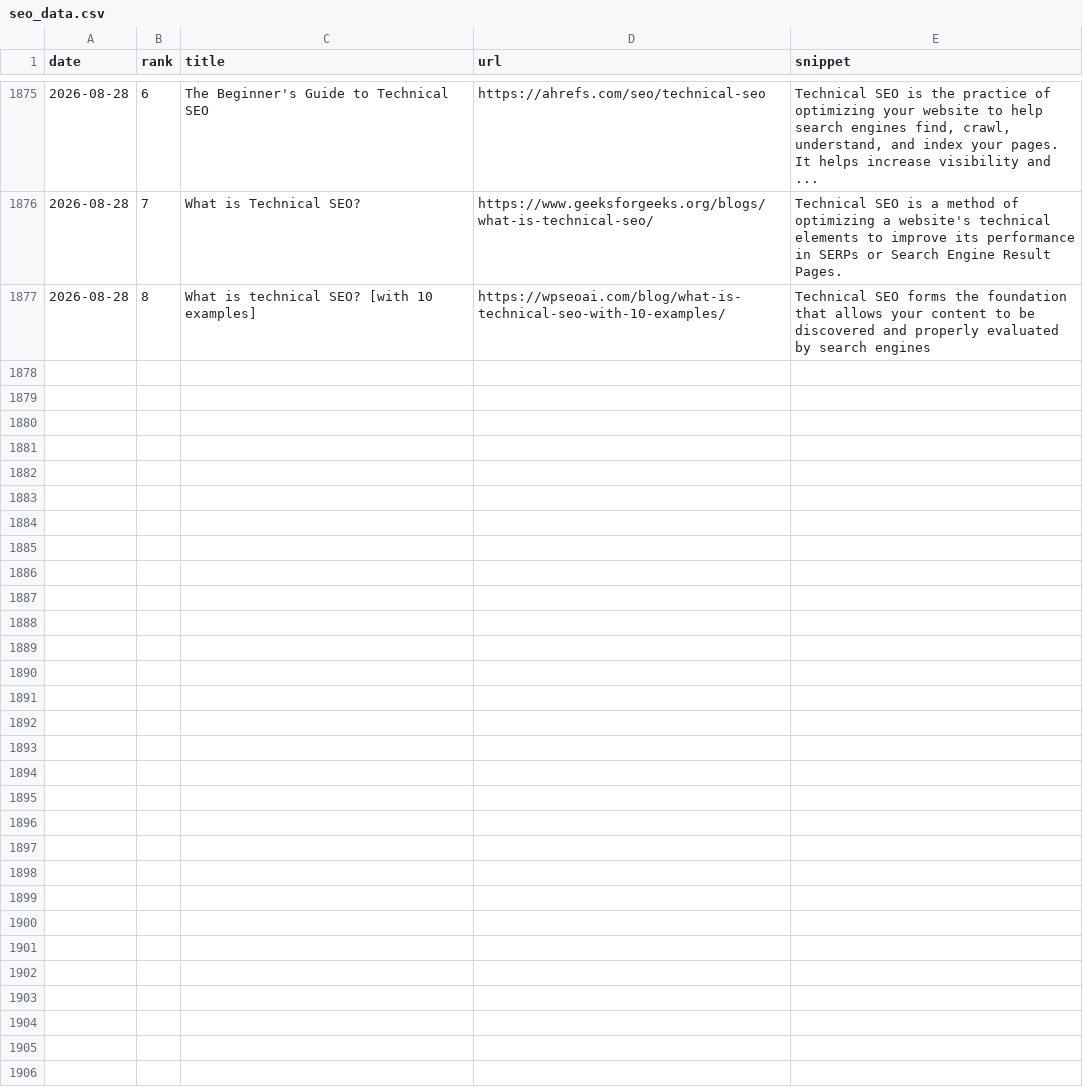
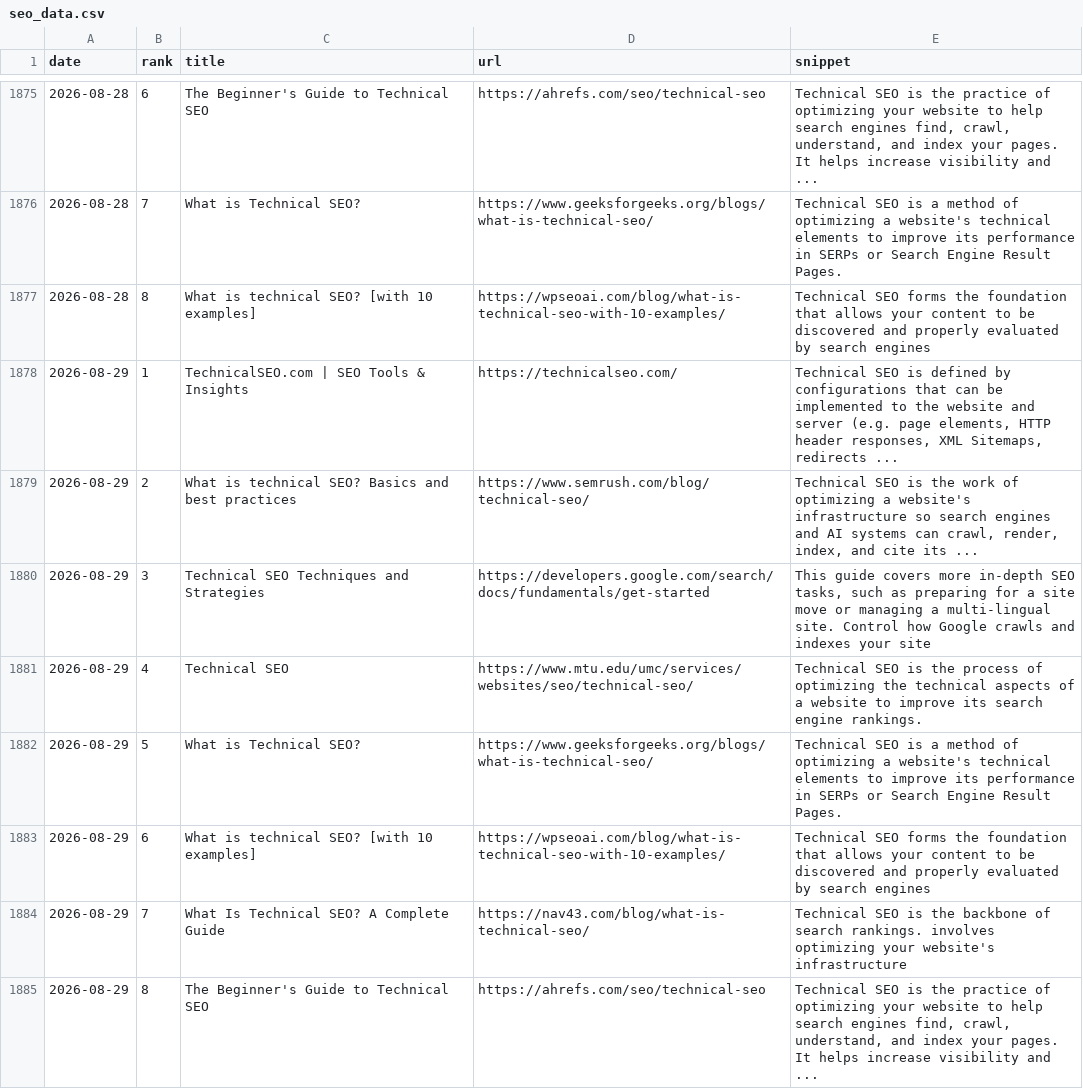
Before and after one commit to takuma51/aio-search-analyzer, a CSV file: seo_data.csv, drawn as a sheet; only a part is shown, gaps mark what is left out; the diff names each change by its address in the sheet, - before the commit and + after, or states it on an @@ line.

```diff
--- a/seo_data.csv
+++ b/seo_data.csv
+row 1878: 2026-08-29 | 1 | TechnicalSEO.com | SEO Tools & Insights | https://technicalseo.com/ | Technical SEO is defined by configurations that can be implemented to the website and server (e.g. page elements, HTTP header responses, XML Sitemaps, redirects ...
+row 1879: 2026-08-29 | 2 | What is technical SEO? Basics and best practices | https://www.semrush.com/blog/technical-seo/ | Technical SEO is the work of optimizing a website's infrastructure so search engines and AI systems can crawl, render, index, and cite its ...
+row 1880: 2026-08-29 | 3 | Technical SEO Techniques and Strategies | https://developers.google.com/search/docs/fundamentals/get-started | This guide covers more in-depth SEO tasks, such as preparing for a site move or managing a multi-lingual site. Control how Google crawls and indexes your site
+row 1881: 2026-08-29 | 4 | Technical SEO | https://www.mtu.edu/umc/services/websites/seo/technical-seo/ | Technical SEO is the process of optimizing the technical aspects of a website to improve its search engine rankings.
+row 1882: 2026-08-29 | 5 | What is Technical SEO? | https://www.geeksforgeeks.org/blogs/what-is-technical-seo/ | Technical SEO is a method of optimizing a website's technical elements to improve its performance in SERPs or Search Engine Result Pages.
+row 1883: 2026-08-29 | 6 | What is technical SEO? [with 10 examples] | https://wpseoai.com/blog/what-is-technical-seo-with-10-examples/ | Technical SEO forms the foundation that allows your content to be discovered and properly evaluated by search engines
+row 1884: 2026-08-29 | 7 | What Is Technical SEO? A Complete Guide | https://nav43.com/blog/what-is-technical-seo/ | Technical SEO is the backbone of search rankings. involves optimizing your website's infrastructure
+row 1885: 2026-08-29 | 8 | The Beginner's Guide to Technical SEO | https://ahrefs.com/seo/technical-seo | Technical SEO is the practice of optimizing your website to help search engines find, crawl, understand, and index your pages. It helps increase visibility and ...
```
